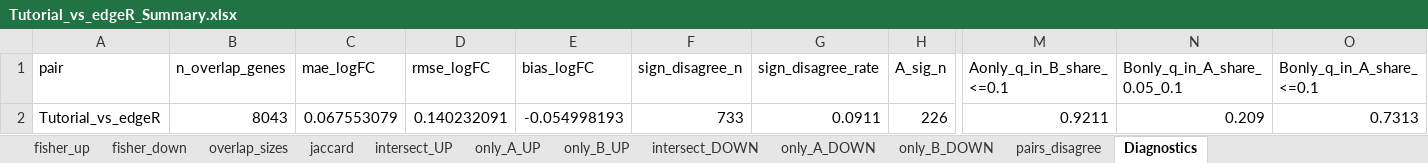
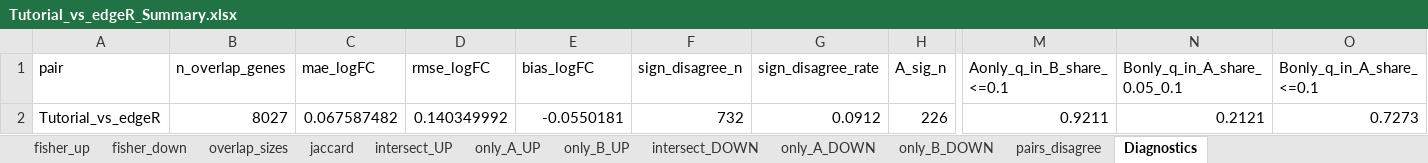
Before and after one commit to RaeChen0717/Differential_Gene_Expression_Reproduction_Project, an Excel workbook: compare_out/Tutorial_vs_edgeR/Tutorial_vs_edgeR_Summary.xlsx, sheet Diagnostics, drawn as a sheet; only a part is shown, gaps mark what is left out; values as stored, in another font and other column widths than the file's, no borders; the diff names each change by its address in the sheet, - before the commit and + after, or states it on an @@ line.

```diff
--- a/compare_out/Tutorial_vs_edgeR/Tutorial_vs_edgeR_Summary.xlsx (sheet Diagnostics)
+++ b/compare_out/Tutorial_vs_edgeR/Tutorial_vs_edgeR_Summary.xlsx (sheet Diagnostics)
-B2 (n_overlap_genes): 8043
+B2 (n_overlap_genes): 8027
-C2 (mae_logFC): 0.067553079
+C2 (mae_logFC): 0.067587482
-D2 (rmse_logFC): 0.140232091
+D2 (rmse_logFC): 0.140349992
-E2 (bias_logFC): -0.054998193
+E2 (bias_logFC): -0.0550181
-F2 (sign_disagree_n): 733
+F2 (sign_disagree_n): 732
-G2 (sign_disagree_rate): 0.0911
+G2 (sign_disagree_rate): 0.0912
-N2 (Bonly_q_in_A_share_0.05_0.1): 0.209
+N2 (Bonly_q_in_A_share_0.05_0.1): 0.2121
-O2 (Bonly_q_in_A_share_<=0.1): 0.7313
+O2 (Bonly_q_in_A_share_<=0.1): 0.7273
```
Also changed, not shown: sheet pairs_disagree, sheet fisher_up, sheet fisher_down, compare_out/Tutorial_vs_Published/Tutorial_vs_Published_Summary.xlsx, compare_out/edgeR_vs_Published/edgeR_vs_Published_Summary.xlsx, 26 other files.
